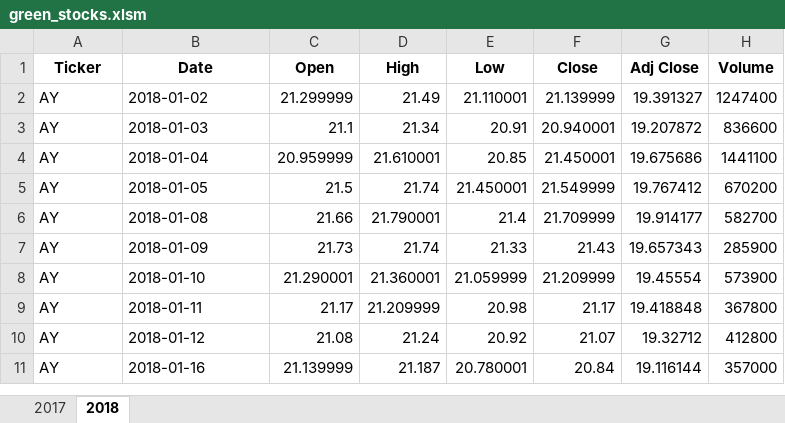
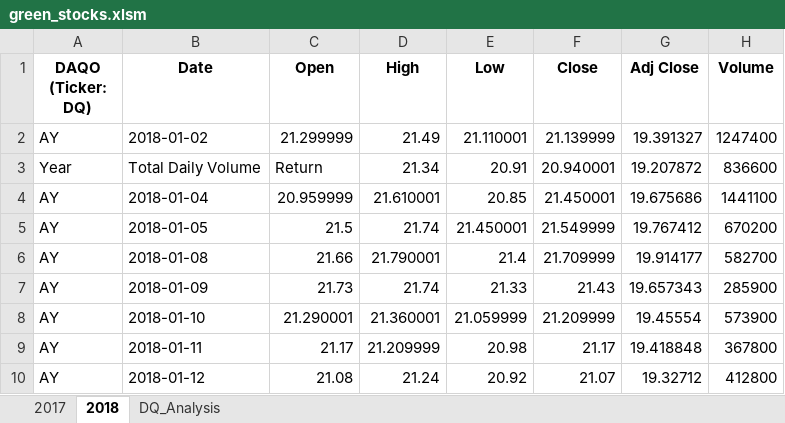
Before and after one commit to ariw237/stock_analysis, an Excel workbook: green_stocks.xlsm, sheet 2018, drawn as a sheet; only a part is shown; the shorter side is filled out with more unchanged rows; values as stored, in another font and other column widths than the file's, no borders; the diff names each change by its address in the sheet, - before the commit and + after, or states it on an @@ line.

```diff
--- a/green_stocks.xlsm (sheet 2018)
+++ b/green_stocks.xlsm (sheet 2018)
+sheet tab: DQ_Analysis
-A1: Ticker
+A1: DAQO (Ticker: DQ)
-A3 (DAQO (Ticker: DQ)): AY
+A3 (DAQO (Ticker: DQ)): Year
-B3 (Date): 2018-01-03
+B3 (Date): Total Daily Volume
-C3 (Open): 21.1
+C3 (Open): Return
```
